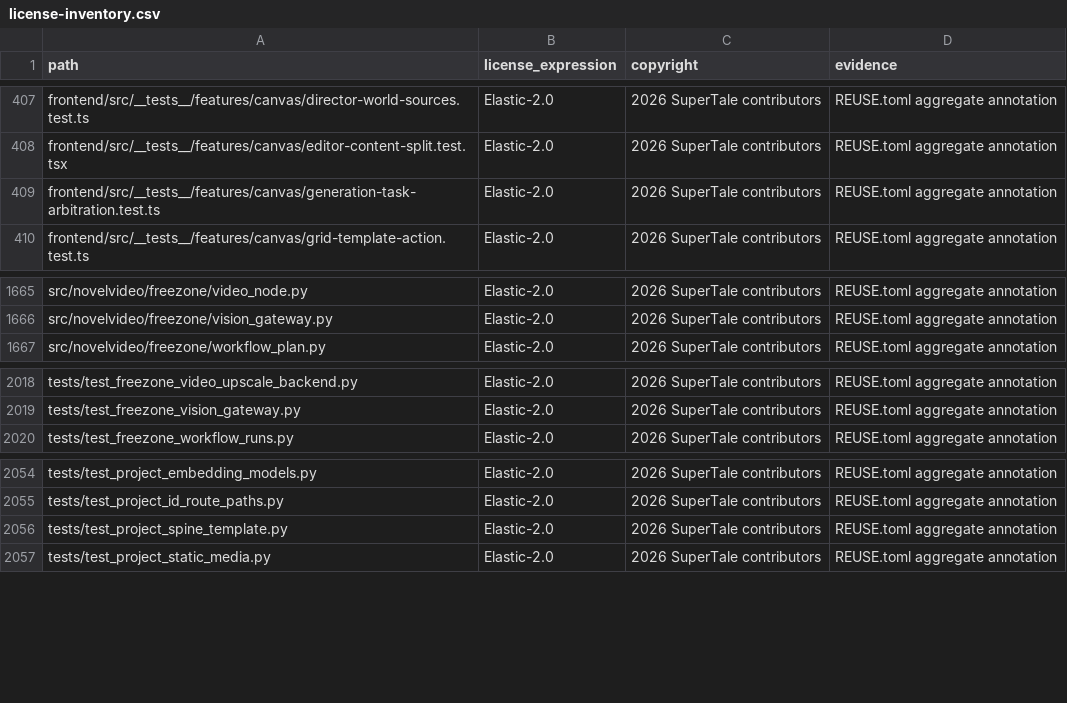
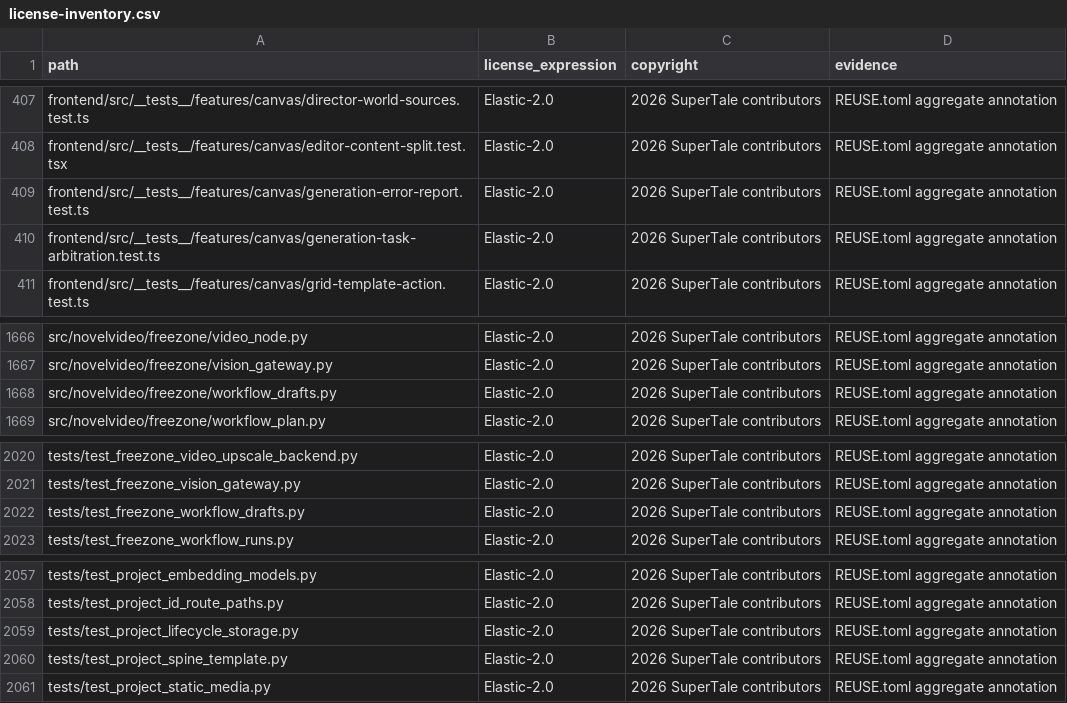
Before and after one commit to Anu206S/dramaclaw, a CSV file: license-inventory.csv, drawn as a sheet; only a part is shown, gaps mark what is left out; the diff names each change by its address in the sheet, - before the commit and + after, or states it on an @@ line.

```diff
--- a/license-inventory.csv
+++ b/license-inventory.csv
+row 409: frontend/src/__tests__/features/canvas/generation-error-report.test.ts | Elastic-2.0 | 2026 SuperTale contributors | REUSE.toml aggregate annotation
+row 1668: src/novelvideo/freezone/workflow_drafts.py | Elastic-2.0 | 2026 SuperTale contributors | REUSE.toml aggregate annotation
+row 2022: tests/test_freezone_workflow_drafts.py | Elastic-2.0 | 2026 SuperTale contributors | REUSE.toml aggregate annotation
+row 2059: tests/test_project_lifecycle_storage.py | Elastic-2.0 | 2026 SuperTale contributors | REUSE.toml aggregate annotation
```
Also changed, not shown: 3 other files.
